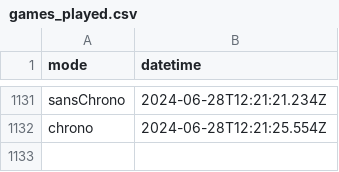
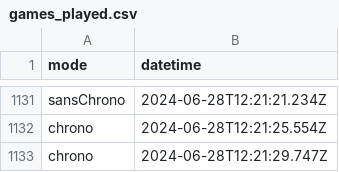
Before and after one commit to amcaw/svelte-geogame, a CSV file: games_played.csv, drawn as a sheet; only a part is shown, gaps mark what is left out; the diff names each change by its address in the sheet, - before the commit and + after, or states it on an @@ line.

Commit message:
Update games_played.csv

```diff
--- a/games_played.csv
+++ b/games_played.csv
+row 1133: chrono | 2024-06-28T12:21:29.747Z
```
